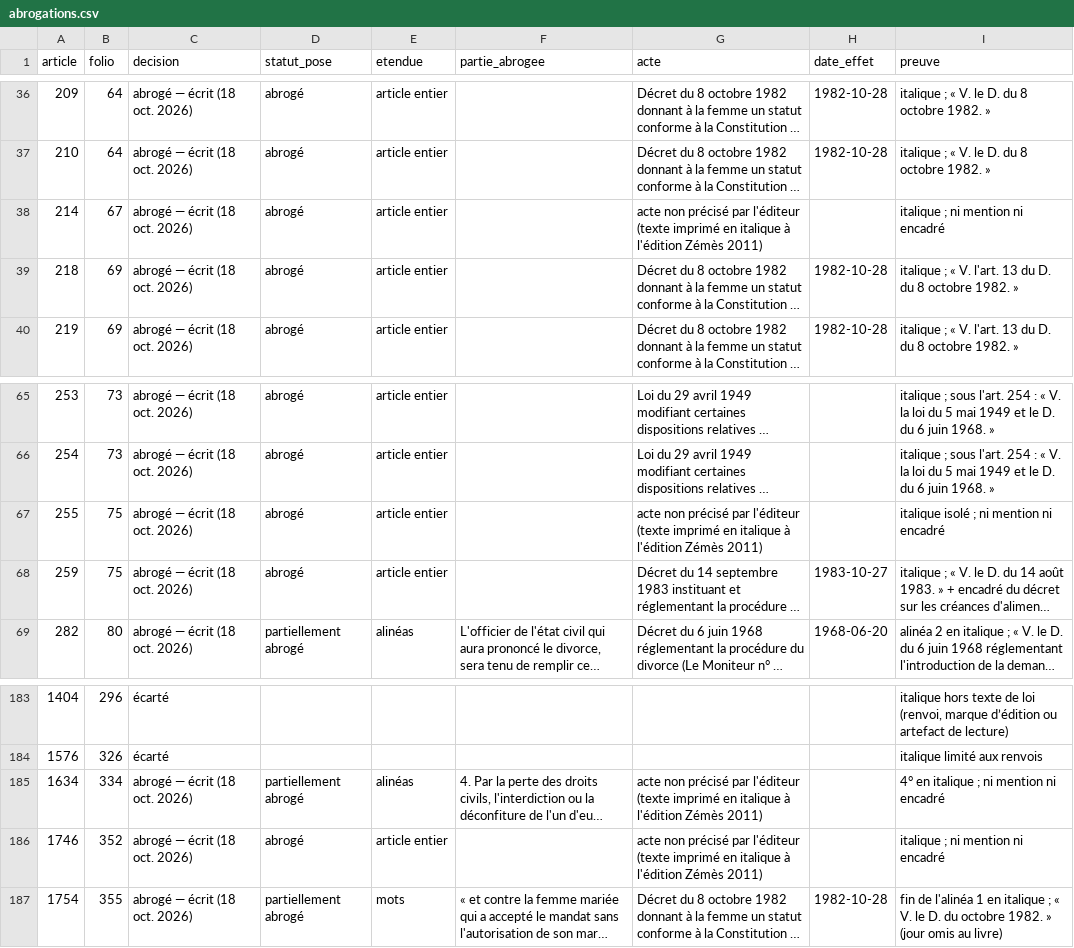
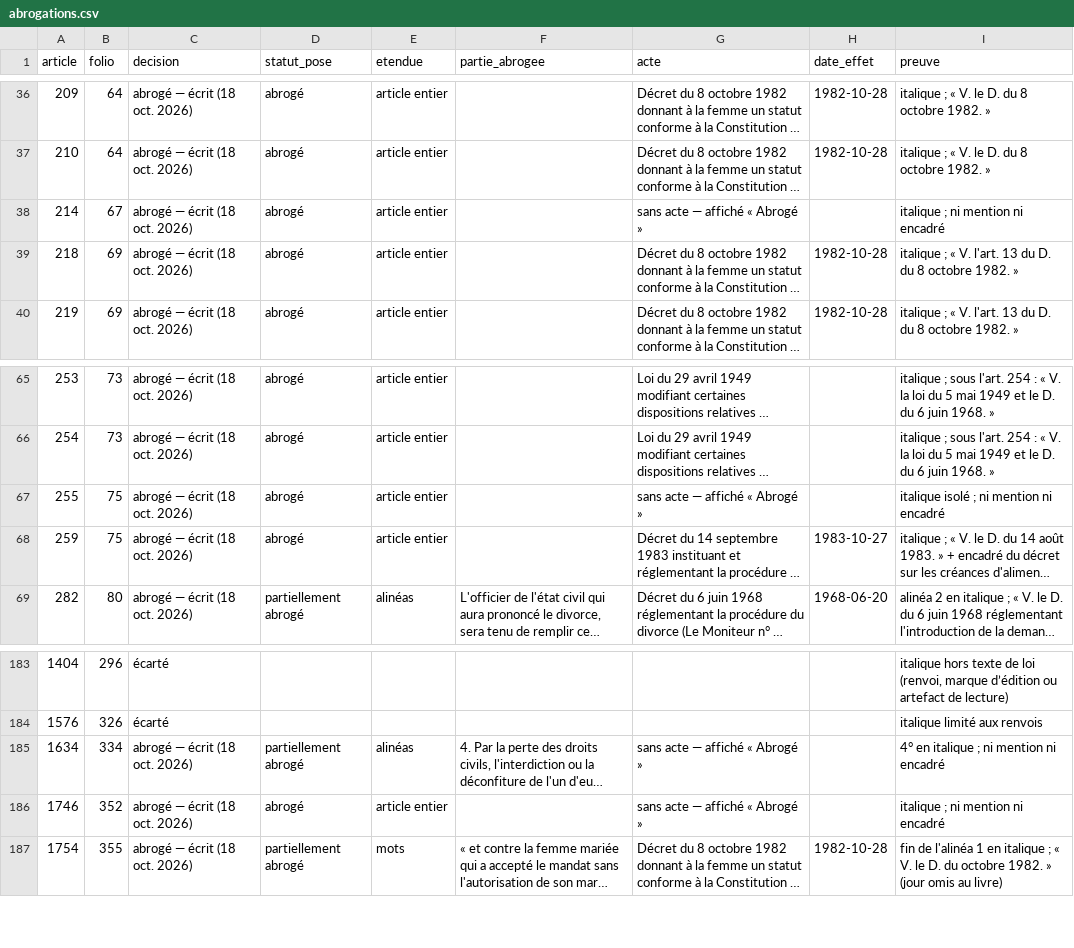
Before and after one commit to cvaval/lam, a CSV file: docs/livraison-code-civil-mot-a-mot/abrogations.csv, drawn as a sheet; only a part is shown, gaps mark what is left out; long unchanged cells end in …; the diff covers the shown part only; the diff names each change by its address in the sheet, - before the commit and + after, or states it on an @@ line.

```diff
--- a/docs/livraison-code-civil-mot-a-mot/abrogations.csv
+++ b/docs/livraison-code-civil-mot-a-mot/abrogations.csv
-G38 (acte): acte non précisé par l'éditeur (texte imprimé en italique à l'édition Zémès 2011)
+G38 (acte): sans acte — affiché « Abrogé »
-G67 (acte): acte non précisé par l'éditeur (texte imprimé en italique à l'édition Zémès 2011)
+G67 (acte): sans acte — affiché « Abrogé »
-G185:G186 (acte): acte non précisé par l'éditeur (texte imprimé en italique à l'édition Zémès 2011)
+G185:G186 (acte): sans acte — affiché « Abrogé »
```
Also changed, not shown: 14 edited cells elsewhere in this file, 2 other files.
